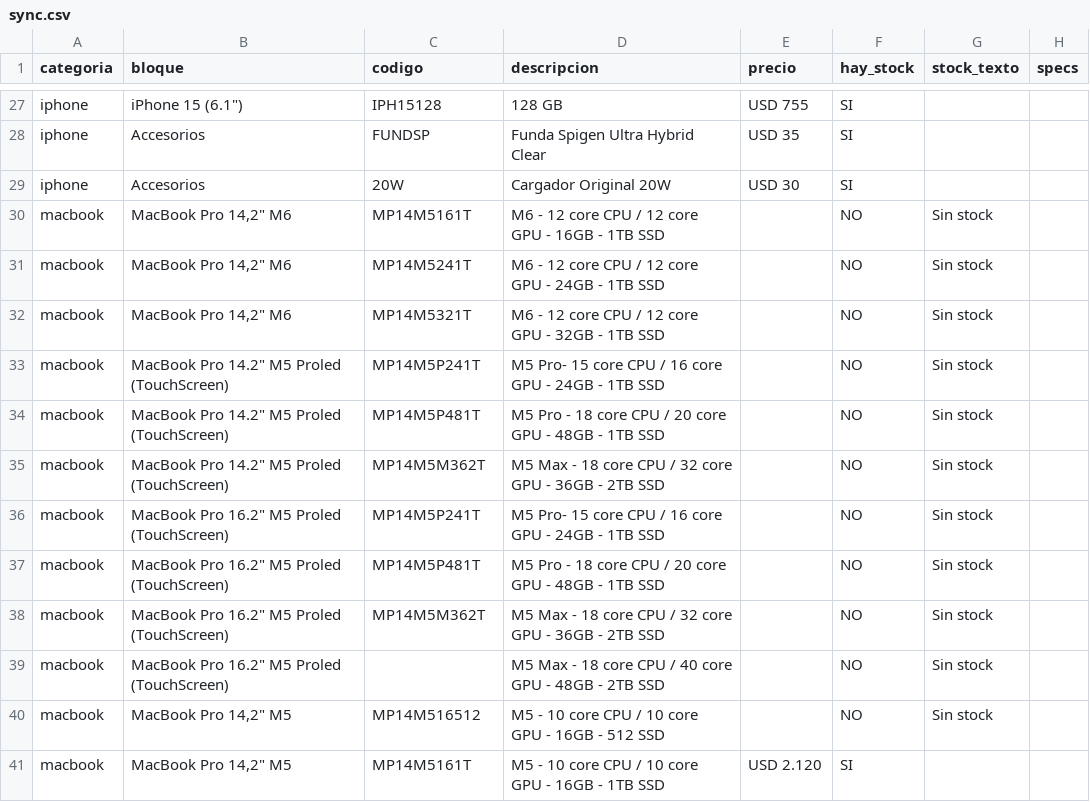
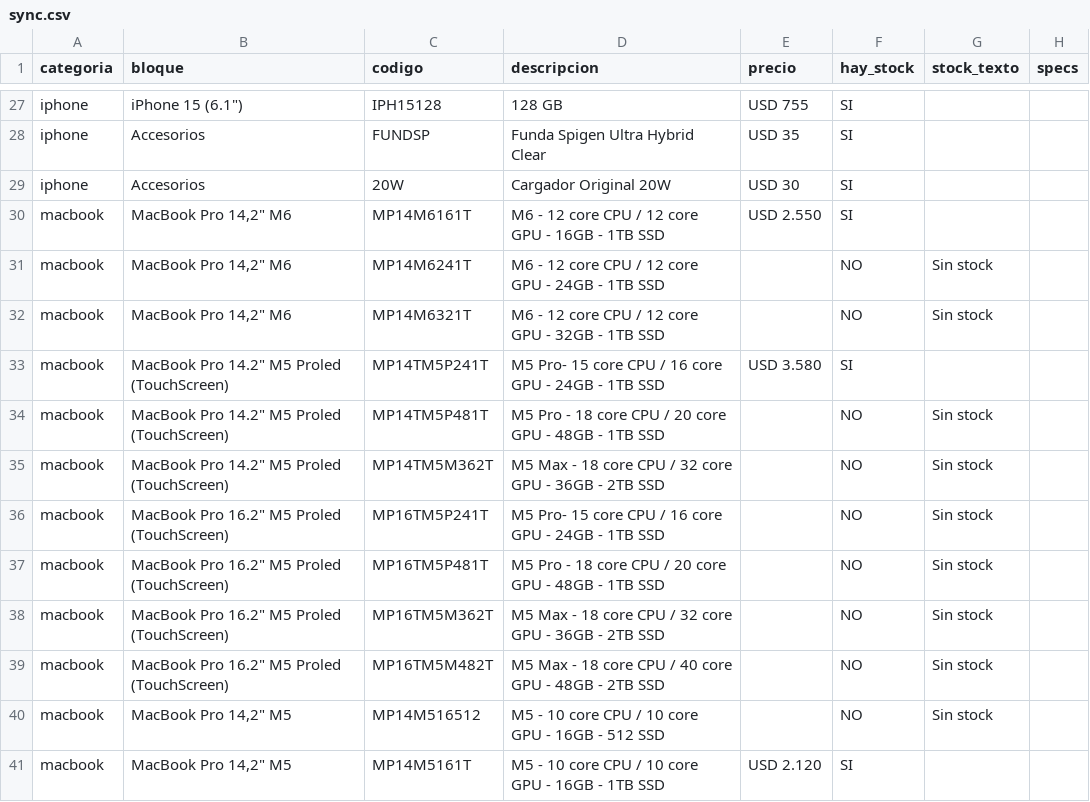
Before and after one commit to tptecno/catalogo, a CSV file: sync.csv, drawn as a sheet; only a part is shown, gaps mark what is left out.

Commit message:
Actualización de precios 17/11/2026 12:40

```diff
--- a/sync.csv
+++ b/sync.csv
@@ -29,12 +29,12 @@ iphone,Accesorios,FUNDSP,Funda Spigen Ultra Hybrid Clear,USD 35,SI,,
 iphone,Accesorios,20W,Cargador Original 20W,USD 30,SI,,
-macbook,"MacBook Pro 14,2"" M6",MP14M5161T,M6 - 12 core CPU / 12 core GPU - 16GB - 1TB SSD,,NO,Sin stock,
-macbook,"MacBook Pro 14,2"" M6",MP14M5241T,M6 - 12 core CPU / 12 core GPU - 24GB - 1TB SSD,,NO,Sin stock,
-macbook,"MacBook Pro 14,2"" M6",MP14M5321T,M6 - 12 core CPU / 12 core GPU - 32GB - 1TB SSD,,NO,Sin stock,
-macbook,"MacBook Pro 14.2"" M5 Proled (TouchScreen)",MP14M5P241T,M5 Pro- 15 core CPU / 16 core GPU - 24GB - 1TB SSD,,NO,Sin stock,
-macbook,"MacBook Pro 14.2"" M5 Proled (TouchScreen)",MP14M5P481T,M5 Pro - 18 core CPU / 20 core GPU - 48GB - 1TB SSD,,NO,Sin stock,
-macbook,"MacBook Pro 14.2"" M5 Proled (TouchScreen)",MP14M5M362T,M5 Max - 18 core CPU / 32 core GPU - 36GB - 2TB SSD,,NO,Sin stock,
-macbook,"MacBook Pro 16.2"" M5 Proled (TouchScreen)",MP14M5P241T,M5 Pro- 15 core CPU / 16 core GPU - 24GB - 1TB SSD,,NO,Sin stock,
-macbook,"MacBook Pro 16.2"" M5 Proled (TouchScreen)",MP14M5P481T,M5 Pro - 18 core CPU / 20 core GPU - 48GB - 1TB SSD,,NO,Sin stock,
-macbook,"MacBook Pro 16.2"" M5 Proled (TouchScreen)",MP14M5M362T,M5 Max - 18 core CPU / 32 core GPU - 36GB - 2TB SSD,,NO,Sin stock,
-macbook,"MacBook Pro 16.2"" M5 Proled (TouchScreen)",,M5 Max - 18 core CPU / 40 core GPU - 48GB - 2TB SSD,,NO,Sin stock,
+macbook,"MacBook Pro 14,2"" M6",MP14M6161T,M6 - 12 core CPU / 12 core GPU - 16GB - 1TB SSD,USD 2.550,SI,,
+macbook,"MacBook Pro 14,2"" M6",MP14M6241T,M6 - 12 core CPU / 12 core GPU - 24GB - 1TB SSD,,NO,Sin stock,
+macbook,"MacBook Pro 14,2"" M6",MP14M6321T,M6 - 12 core CPU / 12 core GPU - 32GB - 1TB SSD,,NO,Sin stock,
+macbook,"MacBook Pro 14.2"" M5 Proled (TouchScreen)",MP14TM5P241T,M5 Pro- 15 core CPU / 16 core GPU - 24GB - 1TB SSD,USD 3.580,SI,,
+macbook,"MacBook Pro 14.2"" M5 Proled (TouchScreen)",MP14TM5P481T,M5 Pro - 18 core CPU / 20 core GPU - 48GB - 1TB SSD,,NO,Sin stock,
+macbook,"MacBook Pro 14.2"" M5 Proled (TouchScreen)",MP14TM5M362T,M5 Max - 18 core CPU / 32 core GPU - 36GB - 2TB SSD,,NO,Sin stock,
+macbook,"MacBook Pro 16.2"" M5 Proled (TouchScreen)",MP16TM5P241T,M5 Pro- 15 core CPU / 16 core GPU - 24GB - 1TB SSD,,NO,Sin stock,
+macbook,"MacBook Pro 16.2"" M5 Proled (TouchScreen)",MP16TM5P481T,M5 Pro - 18 core CPU / 20 core GPU - 48GB - 1TB SSD,,NO,Sin stock,
+macbook,"MacBook Pro 16.2"" M5 Proled (TouchScreen)",MP16TM5M362T,M5 Max - 18 core CPU / 32 core GPU - 36GB - 2TB SSD,,NO,Sin stock,
+macbook,"MacBook Pro 16.2"" M5 Proled (TouchScreen)",MP16TM5M482T,M5 Max - 18 core CPU / 40 core GPU - 48GB - 2TB SSD,,NO,Sin stock,
 macbook,"MacBook Pro 14,2"" M5",MP14M516512,M5 - 10 core CPU / 10 core GPU - 16GB - 512 SSD,,NO,Sin stock,
```
Also changed, not shown: 4 other files.
